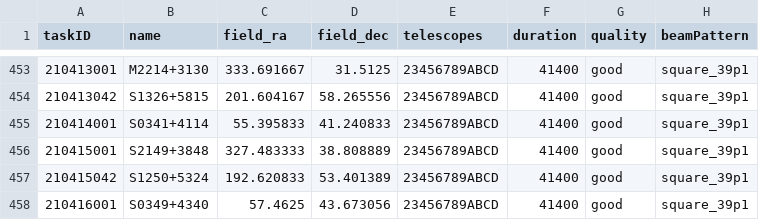
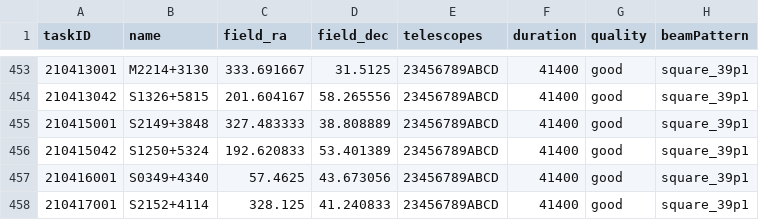
Before and after one commit to eakadams/aperinfo, a CSV file: files/obsatdb.csv, drawn as a sheet; only a part is shown, gaps mark what is left out; the shorter side is filled out with more unchanged rows; the diff names each change by its address in the sheet, - before the commit and + after, or states it on an @@ line.

```diff
--- a/files/obsatdb.csv
+++ b/files/obsatdb.csv
-row 455: 210414001 | S0341+4114 | 55.395833 | 41.240833 | 23456789ABCD | 41400 | good | square_39p1
```
Also changed, not shown: files/obscensus.csv, 1 other file.
